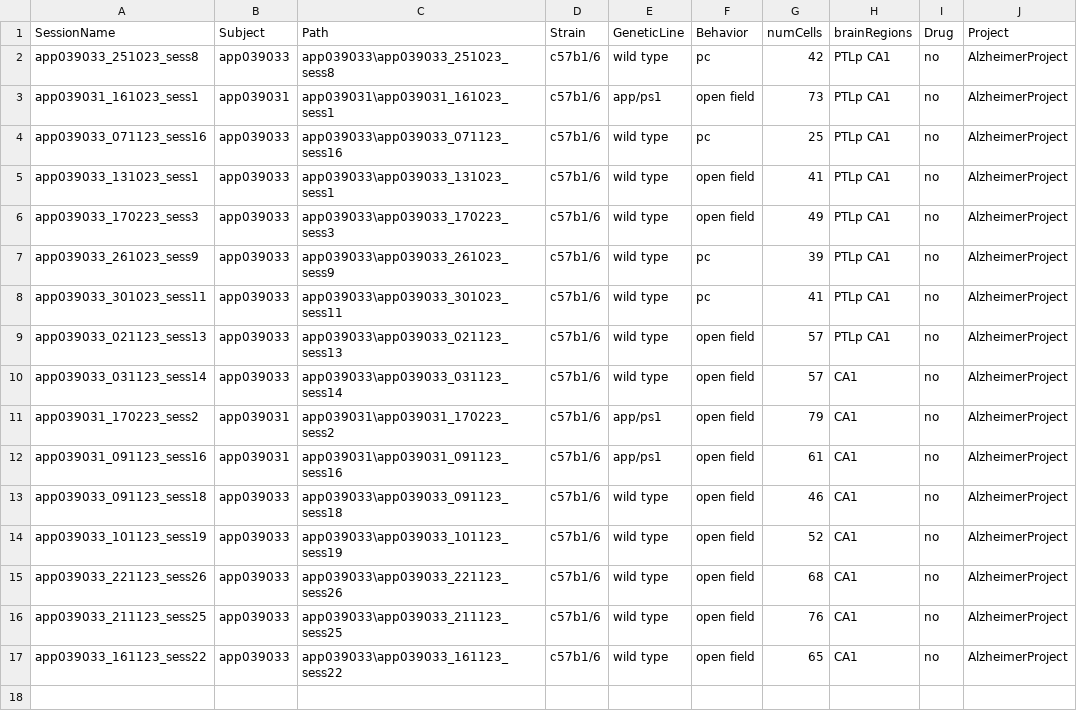
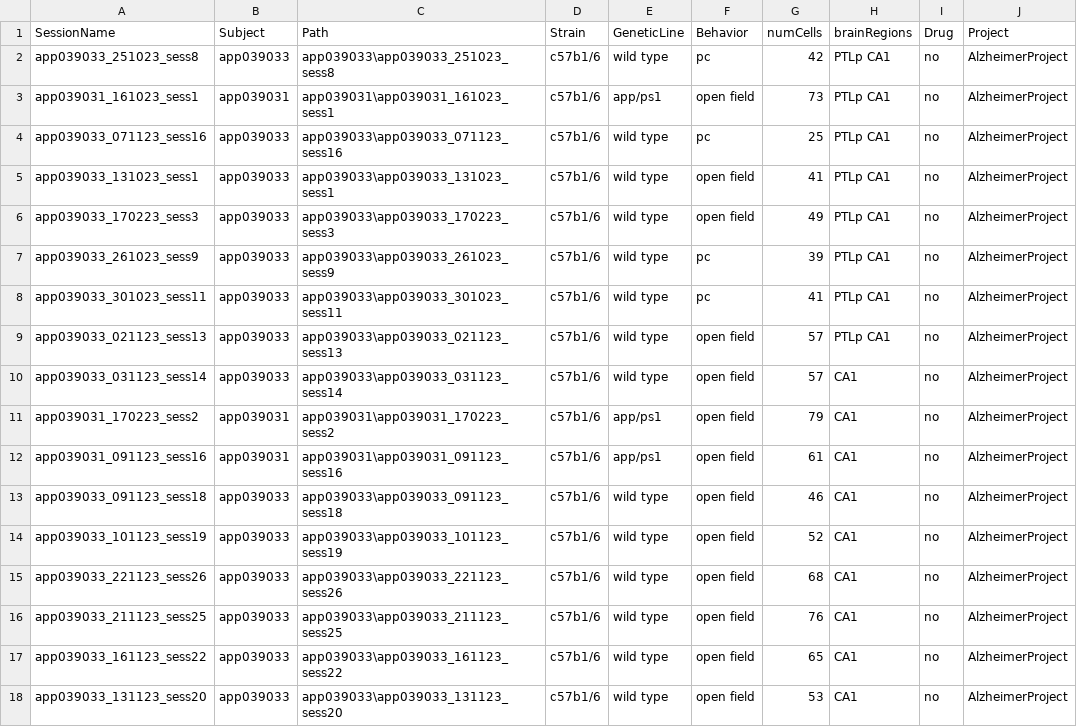
Before and after one commit to abadpablo/AlzheimerProject, a CSV file: indexedSessions_AlzheimerProject.csv, drawn as a sheet; the diff names each change by its address in the sheet, - before the commit and + after, or states it on an @@ line.

Commit message:
Added Session: APP039033_131123_sess20

```diff
--- a/indexedSessions_AlzheimerProject.csv
+++ b/indexedSessions_AlzheimerProject.csv
+row 18: app039033_131123_sess20 | app039033 | app039033\app039033_131123_sess20 | c57b1/6 | wild type | open field | 53 | CA1 | no | AlzheimerProject
```
